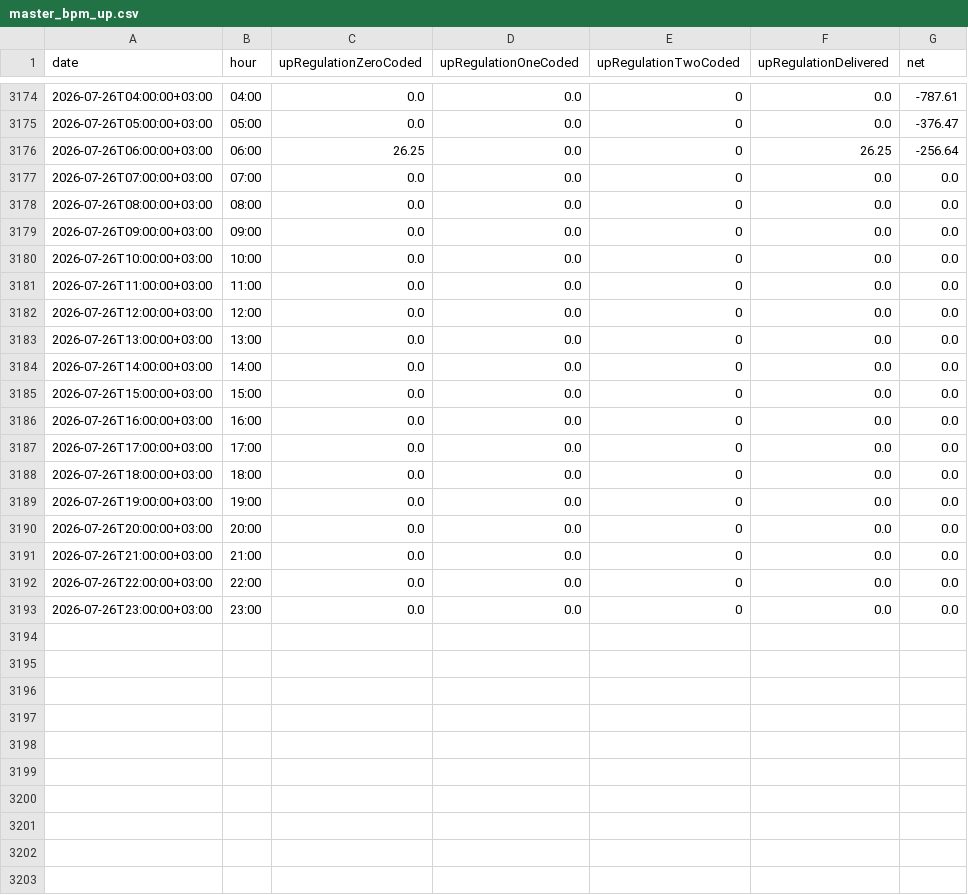
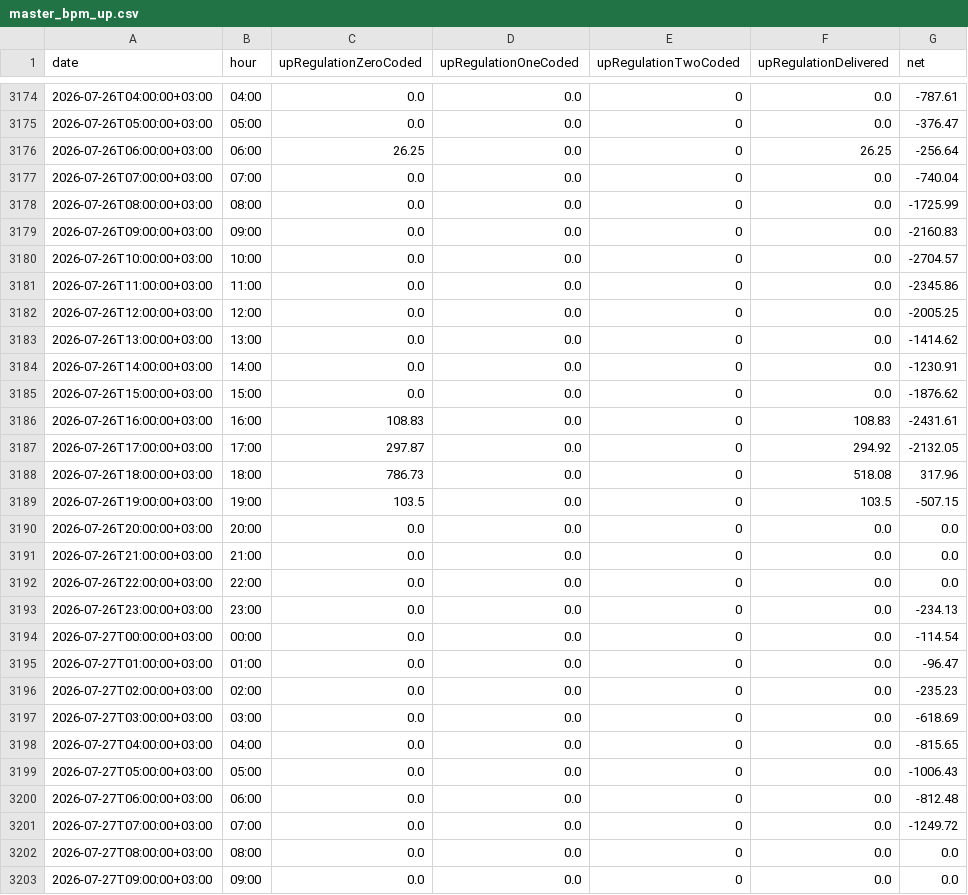
Before and after one commit to BRSTKL/turkey-power-trading, a CSV file: data/processed/master_bpm_up.csv, drawn as a sheet; only a part is shown, gaps mark what is left out; the diff covers the shown part only.

```diff
--- a/data/processed/master_bpm_up.csv
+++ b/data/processed/master_bpm_up.csv
@@ -3176,15 +3176,15 @@
 2026-07-26T06:00:00+03:00,06:00,26.25,0.0,0,26.25,-256.64
-2026-07-26T07:00:00+03:00,07:00,0.0,0.0,0,0.0,0.0
-2026-07-26T08:00:00+03:00,08:00,0.0,0.0,0,0.0,0.0
-2026-07-26T09:00:00+03:00,09:00,0.0,0.0,0,0.0,0.0
-2026-07-26T10:00:00+03:00,10:00,0.0,0.0,0,0.0,0.0
-2026-07-26T11:00:00+03:00,11:00,0.0,0.0,0,0.0,0.0
-2026-07-26T12:00:00+03:00,12:00,0.0,0.0,0,0.0,0.0
-2026-07-26T13:00:00+03:00,13:00,0.0,0.0,0,0.0,0.0
-2026-07-26T14:00:00+03:00,14:00,0.0,0.0,0,0.0,0.0
-2026-07-26T15:00:00+03:00,15:00,0.0,0.0,0,0.0,0.0
-2026-07-26T16:00:00+03:00,16:00,0.0,0.0,0,0.0,0.0
-2026-07-26T17:00:00+03:00,17:00,0.0,0.0,0,0.0,0.0
-2026-07-26T18:00:00+03:00,18:00,0.0,0.0,0,0.0,0.0
-2026-07-26T19:00:00+03:00,19:00,0.0,0.0,0,0.0,0.0
+2026-07-26T07:00:00+03:00,07:00,0.0,0.0,0,0.0,-740.04
+2026-07-26T08:00:00+03:00,08:00,0.0,0.0,0,0.0,-1725.99
+2026-07-26T09:00:00+03:00,09:00,0.0,0.0,0,0.0,-2160.83
+2026-07-26T10:00:00+03:00,10:00,0.0,0.0,0,0.0,-2704.57
+2026-07-26T11:00:00+03:00,11:00,0.0,0.0,0,0.0,-2345.86
+2026-07-26T12:00:00+03:00,12:00,0.0,0.0,0,0.0,-2005.25
+2026-07-26T13:00:00+03:00,13:00,0.0,0.0,0,0.0,-1414.62
+2026-07-26T14:00:00+03:00,14:00,0.0,0.0,0,0.0,-1230.91
+2026-07-26T15:00:00+03:00,15:00,0.0,0.0,0,0.0,-1876.62
+2026-07-26T16:00:00+03:00,16:00,108.83,0.0,0,108.83,-2431.61
+2026-07-26T17:00:00+03:00,17:00,297.87,0.0,0,294.92,-2132.05
+2026-07-26T18:00:00+03:00,18:00,786.73,0.0,0,518.08,317.96
+2026-07-26T19:00:00+03:00,19:00,103.5,0.0,0,103.5,-507.15
 2026-07-26T20:00:00+03:00,20:00,0.0,0.0,0,0.0,0.0
@@ -3192,2 +3192,12 @@
 2026-07-26T22:00:00+03:00,22:00,0.0,0.0,0,0.0,0.0
-2026-07-26T23:00:00+03:00,23:00,0.0,0.0,0,0.0,0.0
+2026-07-26T23:00:00+03:00,23:00,0.0,0.0,0,0.0,-234.13
+2026-07-27T00:00:00+03:00,00:00,0.0,0.0,0,0.0,-114.54
+2026-07-27T01:00:00+03:00,01:00,0.0,0.0,0,0.0,-96.47
+2026-07-27T02:00:00+03:00,02:00,0.0,0.0,0,0.0,-235.23
+2026-07-27T03:00:00+03:00,03:00,0.0,0.0,0,0.0,-618.69
+2026-07-27T04:00:00+03:00,04:00,0.0,0.0,0,0.0,-815.65
+2026-07-27T05:00:00+03:00,05:00,0.0,0.0,0,0.0,-1006.43
+2026-07-27T06:00:00+03:00,06:00,0.0,0.0,0,0.0,-812.48
+2026-07-27T07:00:00+03:00,07:00,0.0,0.0,0,0.0,-1249.72
+2026-07-27T08:00:00+03:00,08:00,0.0,0.0,0,0.0,0.0
+2026-07-27T09:00:00+03:00,09:00,0.0,0.0,0,0.0,0.0
```
Also changed, not shown: 14 added rows elsewhere in this file, data/processed/master_bpm_down.csv, data/processed/master_dgp_smp.csv, 6 other files.
